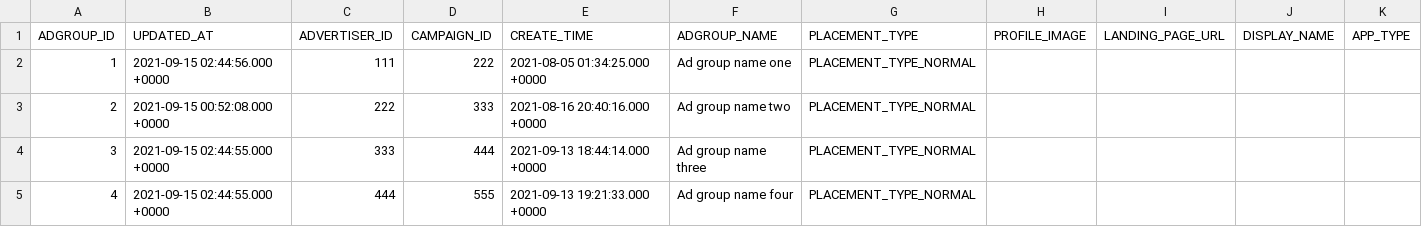
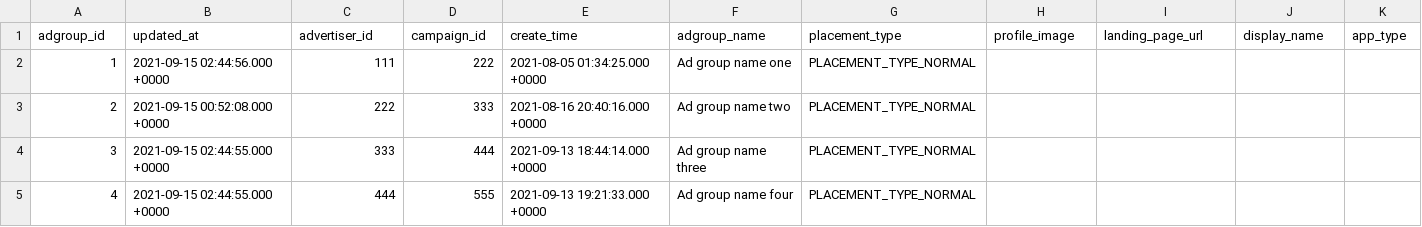
Before and after one commit to fivetran/dbt_ad_reporting, a CSV file: integration_tests/data/tiktok_adgroup_history_data.csv, drawn as a sheet; only a part is shown; removed rows and columns are numbered as before the commit, all else as after; rows hold the shown columns only; the diff names each change by its address in the sheet, - before the commit and + after, or states it on an @@ line.

```diff
--- a/integration_tests/data/tiktok_adgroup_history_data.csv
+++ b/integration_tests/data/tiktok_adgroup_history_data.csv
-row 1: ADGROUP_ID | UPDATED_AT | ADVERTISER_ID | CAMPAIGN_ID | CREATE_TIME | ADGROUP_NAME | PLACEMENT_TYPE | PROFILE_IMAGE | LANDING_PAGE_URL | DISPLAY_NAME | APP_TYPE
+row 1: adgroup_id | updated_at | advertiser_id | campaign_id | create_time | adgroup_name | placement_type | profile_image | landing_page_url | display_name | app_type
```
Also changed, not shown: integration_tests/data/tiktok_ad_history_data.csv, integration_tests/data/tiktok_ad_report_hourly_data.csv, 7 other files.
